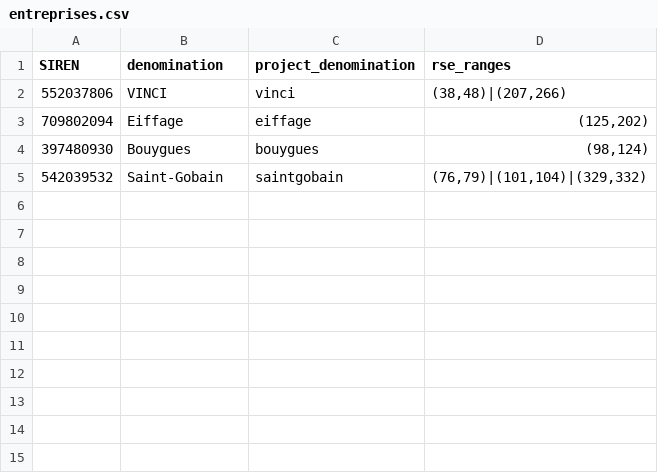
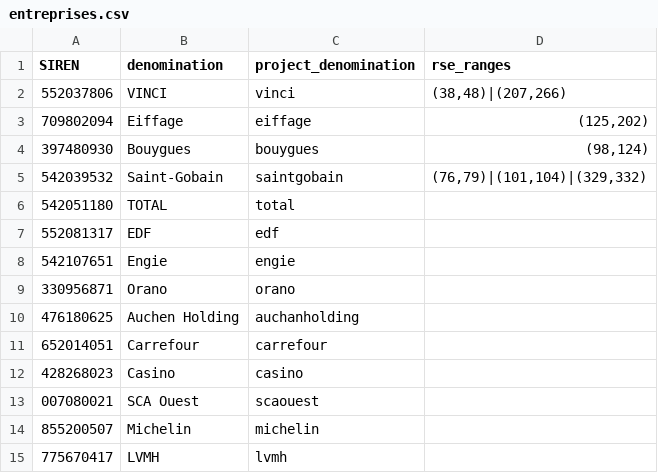
Before and after one commit to dataforgoodfr/batch7_rse, a CSV file: data/input/Entreprises/entreprises.csv, drawn as a sheet.

```diff
--- a/data/input/Entreprises/entreprises.csv
+++ b/data/input/Entreprises/entreprises.csv
@@ -5 +5,11 @@ SIREN;denomination;project_denomination;rse_ranges
 542039532;Saint-Gobain;saintgobain;(76,79)|(101,104)|(329,332)
+542051180;TOTAL;total;
+552081317;EDF;edf;
+542107651;Engie;engie;
+330956871;Orano;orano;
+476180625;Auchen Holding;auchanholding;
+652014051;Carrefour;carrefour;
+428268023;Casino;casino;
+007080021;SCA Ouest;scaouest;
+855200507;Michelin;michelin;
+775670417;LVMH;lvmh;
```
Also changed, not shown: 12 other files.
